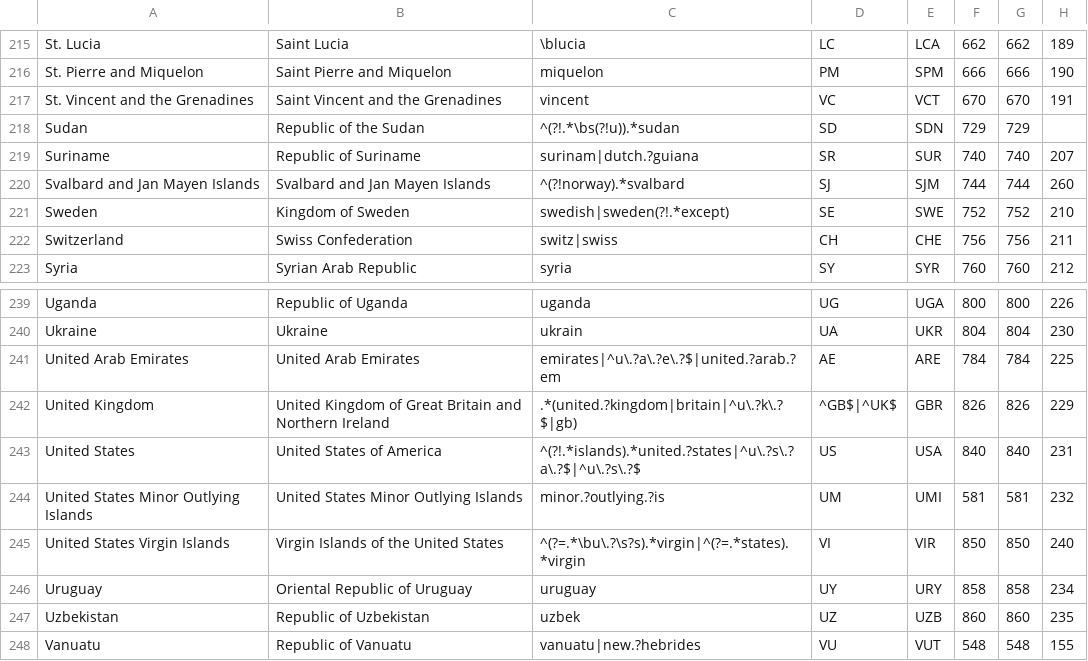
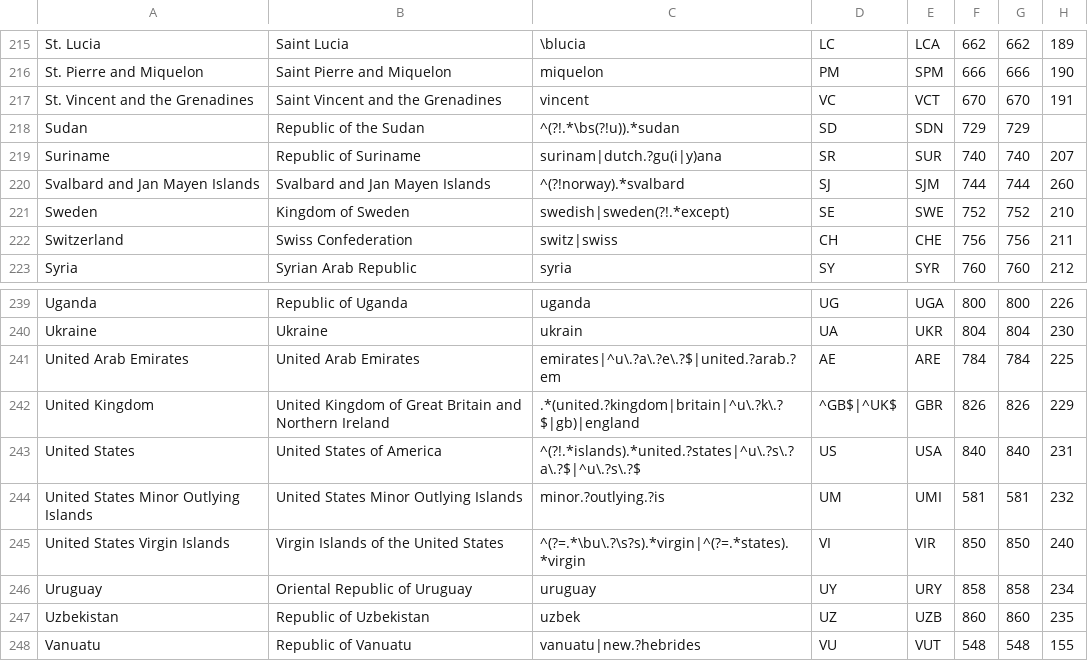
Before and after one commit to IndEcol/country_converter, a TSV file: country_converter/country_data.tsv, drawn as a sheet; only a part is shown, gaps mark what is left out; the diff covers the shown part only; the diff names each change by its address in the sheet, - before the commit and + after, or states it on an @@ line.

```diff
--- a/country_converter/country_data.tsv
+++ b/country_converter/country_data.tsv
-C219: surinam|dutch.?guiana
+C219: surinam|dutch.?gu(i|y)ana
-C242: .*(united.?kingdom|britain|^u\.?k\.?$|gb)
+C242: .*(united.?kingdom|britain|^u\.?k\.?$|gb)|england
```
Also changed, not shown: 7 edited cells elsewhere in this file, 5 other files.
